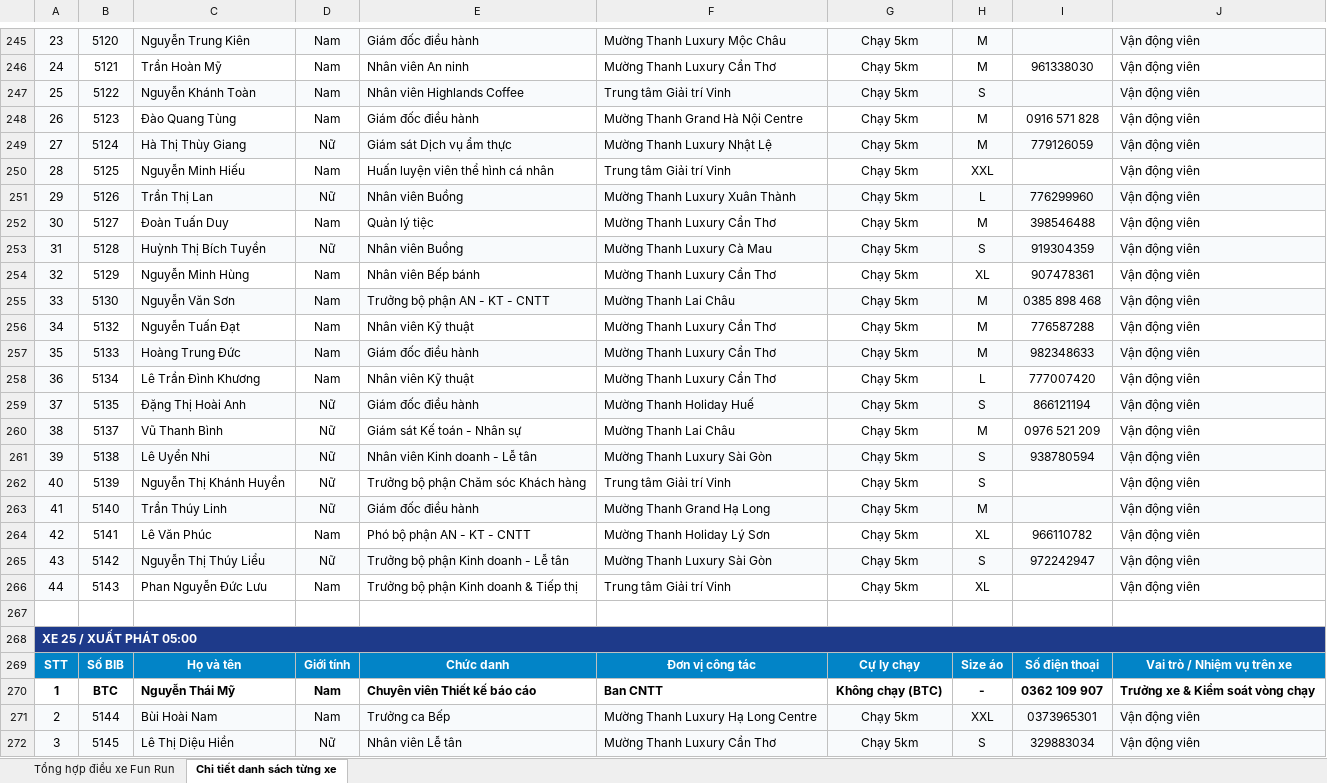
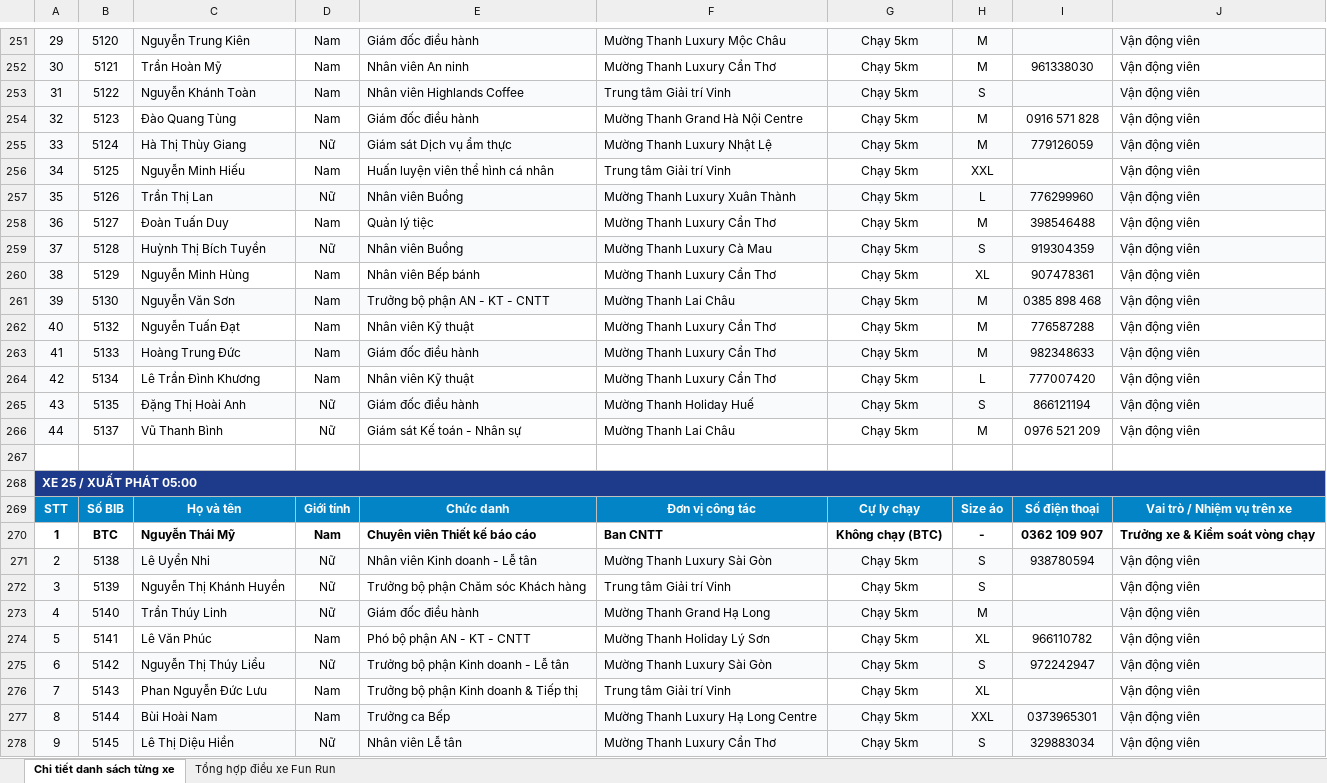
Before and after one commit to vptdmt/dhmt2026, an Excel workbook: Danh sach xep xe Fun Run_19.10.xlsx, sheet Chi tiết danh sách từng xe, drawn as a sheet; only a part is shown, gaps mark what is left out; values as stored, in another font and other column widths than the file's, no borders; removed rows and columns are numbered as before the commit, all else as after; the diff covers the shown part only; the diff names each change by its address in the sheet, - before the commit and + after, or states it on an @@ line.

Commit message:
feat: Cap nhat danh sach xep xe Fun Run bo sung 6 VDV vao Xe 14 va dong bo toan bo 33 xe

```diff
--- a/Danh sach xep xe Fun Run_19.10.xlsx (sheet Chi tiết danh sách từng xe)
+++ b/Danh sach xep xe Fun Run_19.10.xlsx (sheet Chi tiết danh sách từng xe)
@@ sheet tab order changed: Chi tiết danh sách từng xe | Tổng hợp điều xe Fun Run @@
-A251: 23
+A251: 29
-A252: 24
+A252: 30
-A253: 25
+A253: 31
-A254: 26
+A254: 32
-A255: 27
+A255: 33
-A256: 28
+A256: 34
-A257: 29
+A257: 35
-A258: 30
+A258: 36
-A259: 31
+A259: 37
-A260: 32
+A260: 38
-A261: 33
+A261: 39
-A262: 34
+A262: 40
-A263: 35
+A263: 41
-A264: 36
+A264: 42
-A265: 37
+A265: 43
-A266: 38
+A266: 44
-row 261: 39 | 5138 | Lê Uyển Nhi | Nữ | Nhân viên Kinh doanh - Lễ tân | Mường Thanh Luxury Sài Gòn | Chạy 5km | S | 938780594 | Vận động viên
-row 262: 40 | 5139 | Nguyễn Thị Khánh Huyền | Nữ | Trưởng bộ phận Chăm sóc Khách hàng | Trung tâm Giải trí Vinh | Chạy 5km | S |  | Vận động viên
-row 263: 41 | 5140 | Trần Thúy Linh | Nữ | Giám đốc điều hành | Mường Thanh Grand Hạ Long | Chạy 5km | M |  | Vận động viên
-row 264: 42 | 5141 | Lê Văn Phúc | Nam | Phó bộ phận AN - KT - CNTT | Mường Thanh Holiday Lý Sơn | Chạy 5km | XL | 966110782 | Vận động viên
-row 265: 43 | 5142 | Nguyễn Thị Thúy Liểu | Nữ | Trưởng bộ phận Kinh doanh - Lễ tân | Mường Thanh Luxury Sài Gòn | Chạy 5km | S | 972242947 | Vận động viên
-row 266: 44 | 5143 | Phan Nguyễn Đức Lưu | Nam | Trưởng bộ phận Kinh doanh & Tiếp thị | Trung tâm Giải trí Vinh | Chạy 5km | XL |  | Vận động viên
+row 271: 2 | 5138 | Lê Uyển Nhi | Nữ | Nhân viên Kinh doanh - Lễ tân | Mường Thanh Luxury Sài Gòn | Chạy 5km | S | 938780594 | Vận động viên
+row 272: 3 | 5139 | Nguyễn Thị Khánh Huyền | Nữ | Trưởng bộ phận Chăm sóc Khách hàng | Trung tâm Giải trí Vinh | Chạy 5km | S |  | Vận động viên
+row 273: 4 | 5140 | Trần Thúy Linh | Nữ | Giám đốc điều hành | Mường Thanh Grand Hạ Long | Chạy 5km | M |  | Vận động viên
+row 274: 5 | 5141 | Lê Văn Phúc | Nam | Phó bộ phận AN - KT - CNTT | Mường Thanh Holiday Lý Sơn | Chạy 5km | XL | 966110782 | Vận động viên
+row 275: 6 | 5142 | Nguyễn Thị Thúy Liểu | Nữ | Trưởng bộ phận Kinh doanh - Lễ tân | Mường Thanh Luxury Sài Gòn | Chạy 5km | S | 972242947 | Vận động viên
+row 276: 7 | 5143 | Phan Nguyễn Đức Lưu | Nam | Trưởng bộ phận Kinh doanh & Tiếp thị | Trung tâm Giải trí Vinh | Chạy 5km | XL |  | Vận động viên
-A277: 2
+A277: 8
-A278: 3
+A278: 9
```
Also changed, not shown: 35 added rows, 30 removed rows, 2 moved rows, 209 edited cells and cell formats elsewhere in this sheet, sheet Tổng hợp điều xe Fun Run, formulas that keep their value, hidden cells, 4 other files.
